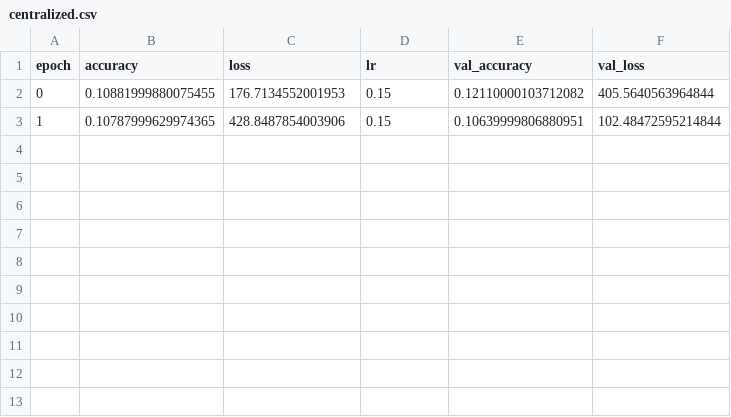
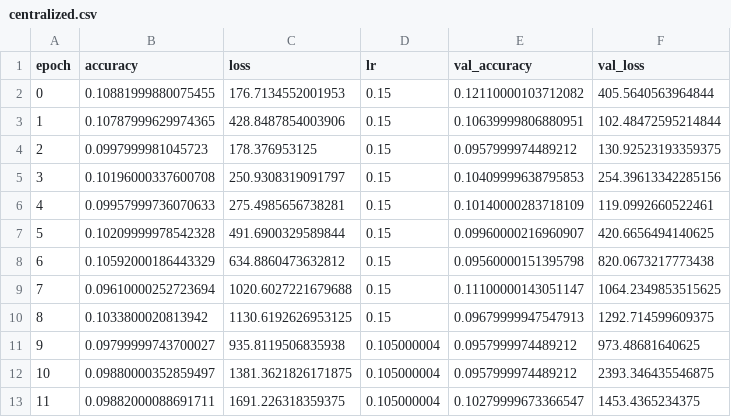
Before and after one commit to gadm21/FL-attack-and-defense, a CSV file: src/results/cifar10_central_True_20_07_2023_11_28_02/centralized.csv, drawn as a sheet; the diff names each change by its address in the sheet, - before the commit and + after, or states it on an @@ line.

Commit message:
results updates

```diff
--- a/src/results/cifar10_central_True_20_07_2023_11_28_02/centralized.csv
+++ b/src/results/cifar10_central_True_20_07_2023_11_28_02/centralized.csv
+row 4: 2 | 0.0997999981045723 | 178.376953125 | 0.15 | 0.0957999974489212 | 130.92523193359375
+row 5: 3 | 0.10196000337600708 | 250.9308319091797 | 0.15 | 0.10409999638795853 | 254.39613342285156
+row 6: 4 | 0.09957999736070633 | 275.4985656738281 | 0.15 | 0.10140000283718109 | 119.0992660522461
+row 7: 5 | 0.10209999978542328 | 491.6900329589844 | 0.15 | 0.09960000216960907 | 420.6656494140625
+row 8: 6 | 0.10592000186443329 | 634.8860473632812 | 0.15 | 0.09560000151395798 | 820.0673217773438
+row 9: 7 | 0.09610000252723694 | 1020.6027221679688 | 0.15 | 0.11100000143051147 | 1064.2349853515625
+row 10: 8 | 0.1033800020813942 | 1130.6192626953125 | 0.15 | 0.09679999947547913 | 1292.714599609375
+row 11: 9 | 0.09799999743700027 | 935.8119506835938 | 0.105000004 | 0.0957999974489212 | 973.48681640625
+row 12: 10 | 0.09880000352859497 | 1381.3621826171875 | 0.105000004 | 0.0957999974489212 | 2393.346435546875
+row 13: 11 | 0.09882000088691711 | 1691.226318359375 | 0.105000004 | 0.10279999673366547 | 1453.4365234375
```
Also changed, not shown: 50 other files.
